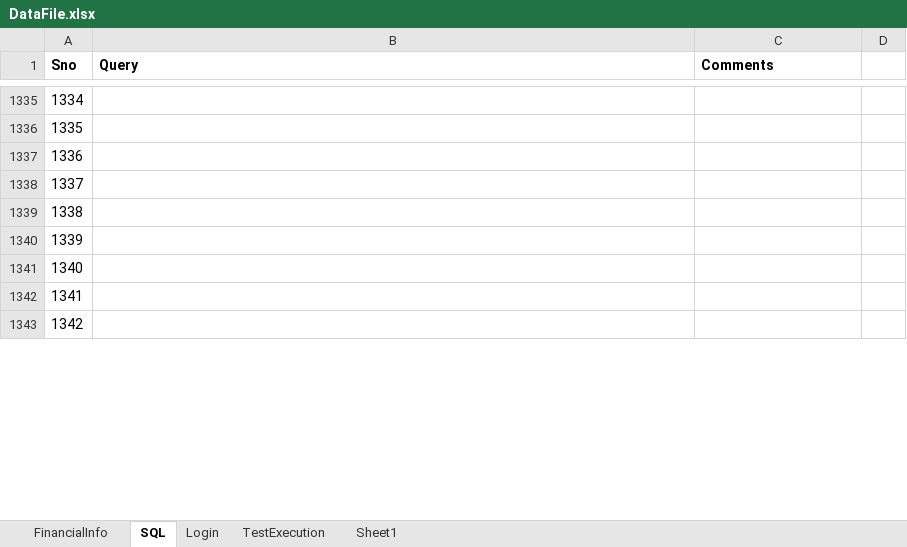
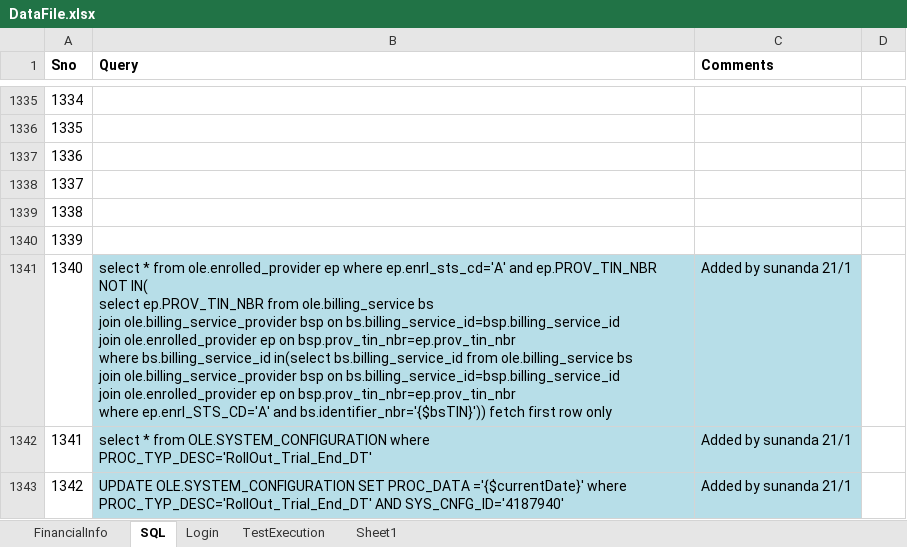
Before and after one commit to yaminichinchinedi/CucumberFramework, an Excel workbook: Online-Portals/UPA/DataFiles/DataFile.xlsx, sheet SQL, drawn as a sheet; only a part is shown, gaps mark what is left out; values as stored, in another font and other column widths than the file's, no borders; ↵ is a line break in a cell; the diff covers the shown part only; the diff names each change by its address in the sheet, - before the commit and + after, or states it on an @@ line.

Commit message:
Update DataFile.xlsx

```diff
--- a/Online-Portals/UPA/DataFiles/DataFile.xlsx (sheet SQL)
+++ b/Online-Portals/UPA/DataFiles/DataFile.xlsx (sheet SQL)
-B1341 (Query): (empty)
+B1341 (Query): select * from ole.enrolled_provider ep where ep.enrl_sts_cd='A' and ep.PROV_TIN_NBR NOT IN( ↵ select ep.PROV_TIN_NBR from ole.billing_service bs ↵ join ole.billing_service_provider bsp on bs.billing_service_id=bsp.billing_service_id ↵ join ole.enrolled_provider ep on bsp.prov_tin_nbr=ep.prov_tin_nbr ↵ where bs.billing_service_id in(select bs.billing_service_id from ole.billing_service bs ↵ join ole.billing_service_provider bsp on bs.billing_service_id=bsp.billing_service_id ↵ join ole.enrolled_provider ep on bsp.prov_tin_nbr=ep.prov_tin_nbr ↵ where ep.enrl_STS_CD='A' and bs.identifier_nbr='{$bsTIN}')) fetch first row only
-B1341:C1343 fill: none
+B1341:C1343 fill: #B7DEE8
-C1341:C1343 (Comments): (empty)
+C1341:C1343 (Comments): Added by sunanda 21/1
-B1342 (Query): (empty)
+B1342 (Query): select * from OLE.SYSTEM_CONFIGURATION where PROC_TYP_DESC='RollOut_Trial_End_DT'
-B1343 (Query): (empty)
+B1343 (Query): UPDATE OLE.SYSTEM_CONFIGURATION SET PROC_DATA ='{$currentDate}' where PROC_TYP_DESC='RollOut_Trial_End_DT' AND SYS_CNFG_ID='4187940'
```
Also changed, not shown: other rows of this sheet.
